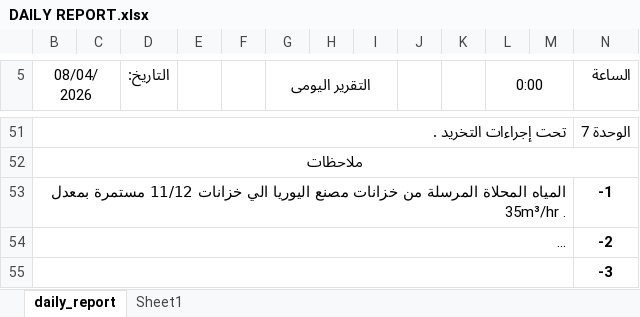
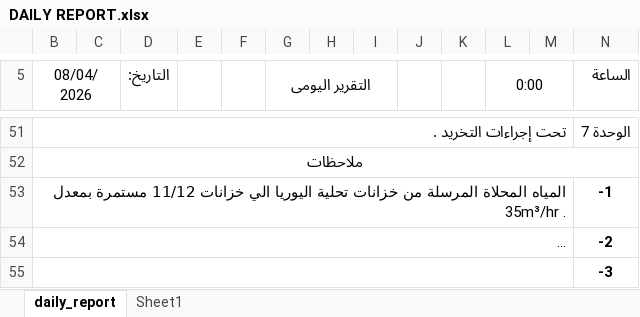
Before and after one commit to legacy7yt/backup, an Excel workbook: DAILY REPORT.xlsx, sheet daily_report, drawn as a sheet; only a part is shown, gaps mark what is left out; long unchanged cells end in …; values as stored, in another font and other column widths than the file's, no borders; charts and pictures not drawn; the diff names each change by its address in the sheet, - before the commit and + after, or states it on an @@ line.

Commit message:
Auto update

```diff
--- a/DAILY REPORT.xlsx (sheet daily_report)
+++ b/DAILY REPORT.xlsx (sheet daily_report)
-B53 (08/04/2026): …من خزانات مصنع اليوريا الي…
+B53 (08/04/2026): …من خزانات تحلية اليوريا الي…
```
